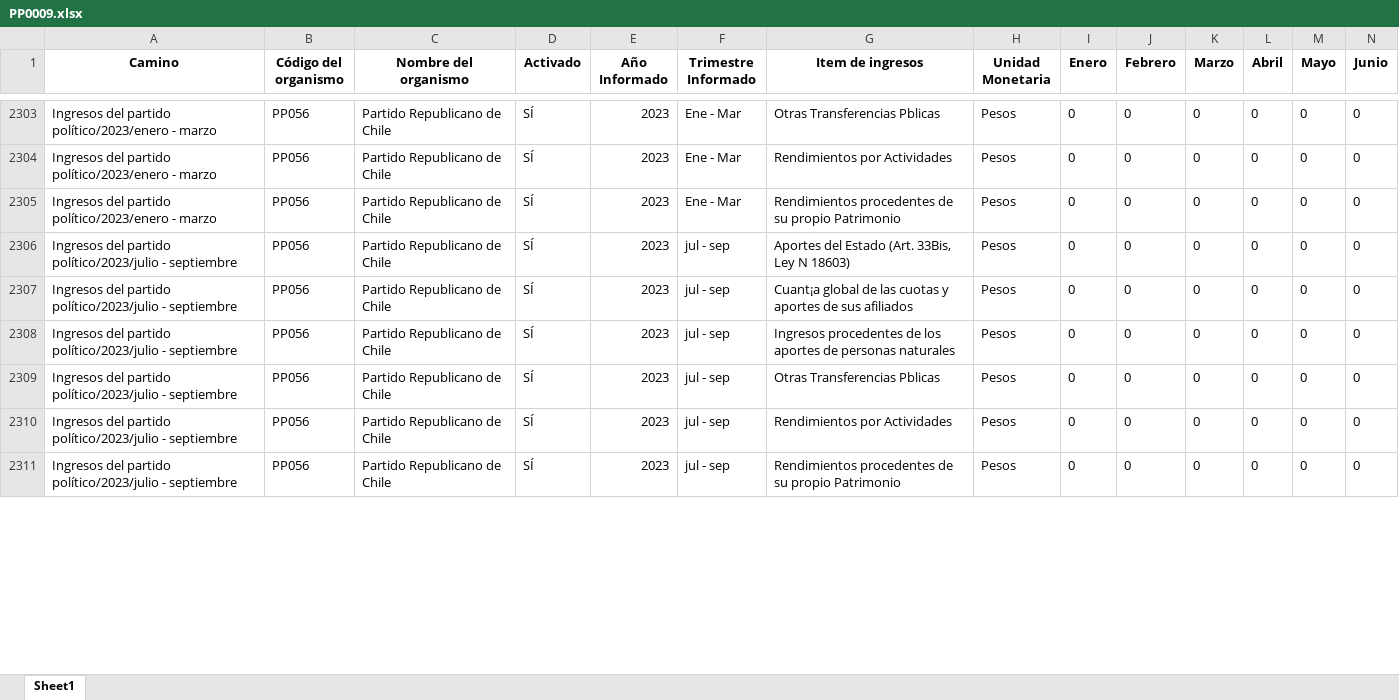
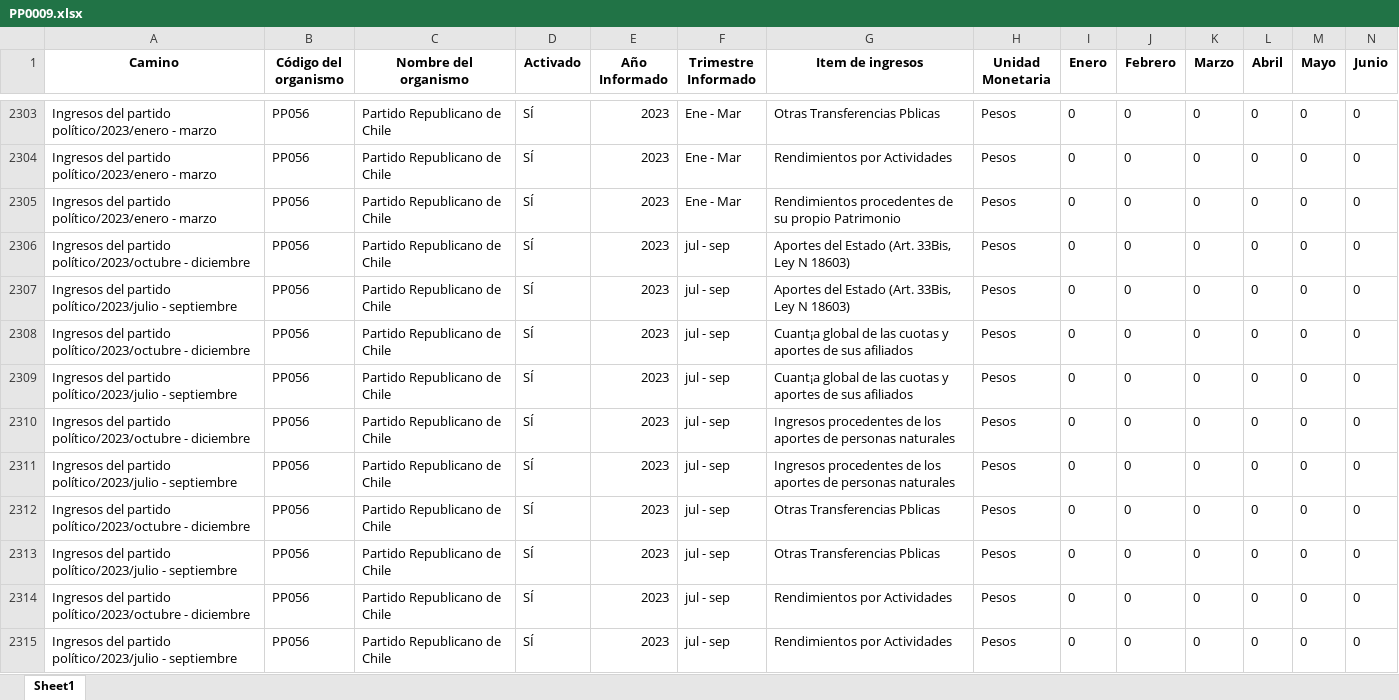
Before and after one commit to Sud-Austral/Transparencia_Activa, an Excel workbook: TA/PP0009.xlsx, sheet Sheet1, drawn as a sheet; only a part is shown, gaps mark what is left out; the shorter side is filled out with more unchanged rows; values as stored, in another font and other column widths than the file's, no borders; rows hold the shown columns only; the diff covers the shown part only; the diff names each change by its address in the sheet, - before the commit and + after, or states it on an @@ line.

```diff
--- a/TA/PP0009.xlsx (sheet Sheet1)
+++ b/TA/PP0009.xlsx (sheet Sheet1)
+row 2306: Ingresos del partido político/2023/octubre - diciembre | PP056 | Partido Republicano de Chile | SÍ | 2023 | jul - sep | Aportes del Estado (Art. 33Bis, Ley N 18603) | Pesos | 0 | 0 | 0 | 0 | 0 | 0
+row 2308: Ingresos del partido político/2023/octubre - diciembre | PP056 | Partido Republicano de Chile | SÍ | 2023 | jul - sep | Cuant¡a global de las cuotas y aportes de sus afiliados | Pesos | 0 | 0 | 0 | 0 | 0 | 0
+row 2310: Ingresos del partido político/2023/octubre - diciembre | PP056 | Partido Republicano de Chile | SÍ | 2023 | jul - sep | Ingresos procedentes de los aportes de personas naturales | Pesos | 0 | 0 | 0 | 0 | 0 | 0
+row 2312: Ingresos del partido político/2023/octubre - diciembre | PP056 | Partido Republicano de Chile | SÍ | 2023 | jul - sep | Otras Transferencias Pblicas | Pesos | 0 | 0 | 0 | 0 | 0 | 0
+row 2314: Ingresos del partido político/2023/octubre - diciembre | PP056 | Partido Republicano de Chile | SÍ | 2023 | jul - sep | Rendimientos por Actividades | Pesos | 0 | 0 | 0 | 0 | 0 | 0
```
Also changed, not shown: 1 added row, 6 removed rows and 76 moved rows elsewhere in this sheet, TA/ConsejoTransparencia_notificaciones.xlsx, TA/Organismos_360.xlsx, 7 other files.
